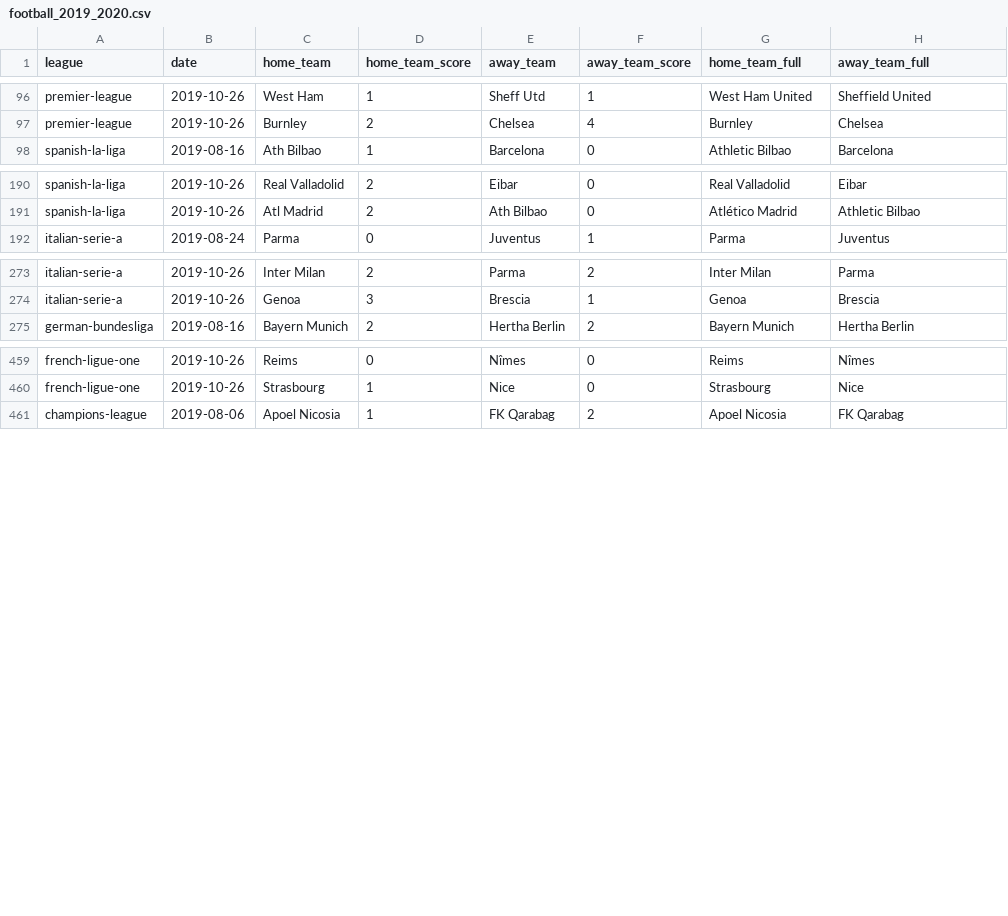
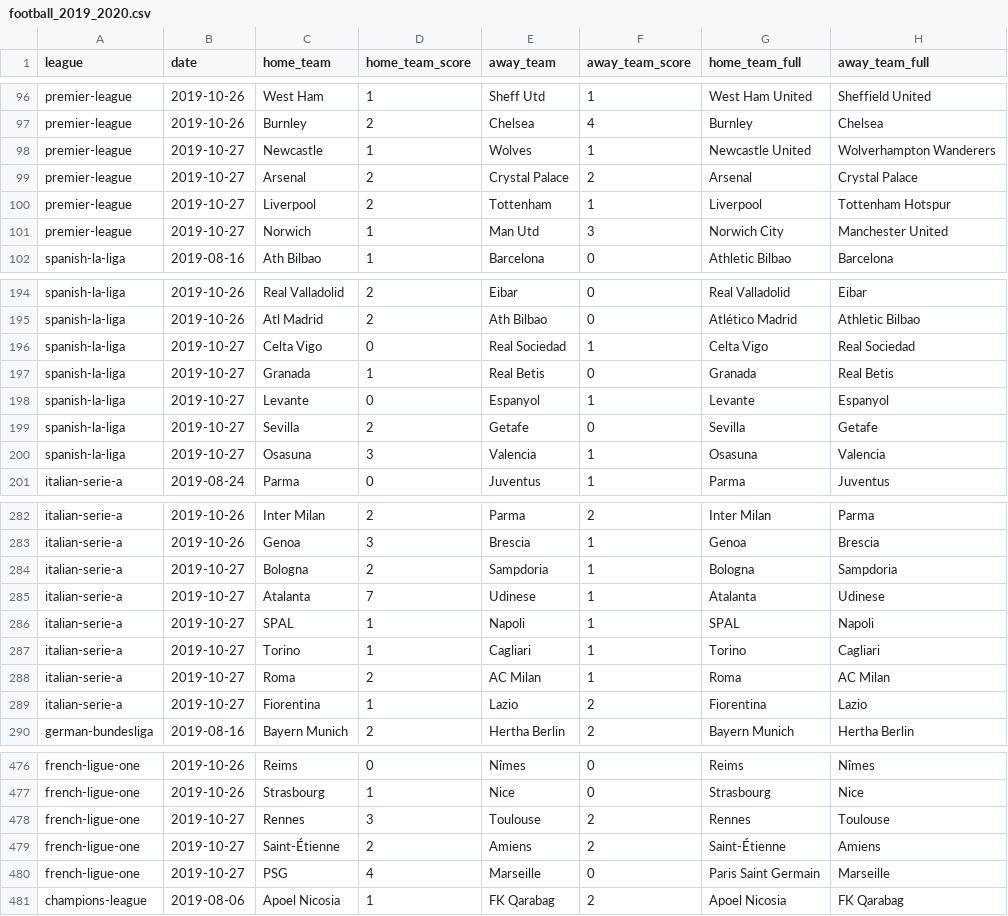
Before and after one commit to shawenyao/Who-is-number-1, a CSV file: data/football_2019_2020.csv, drawn as a sheet; only a part is shown, gaps mark what is left out; the diff covers the shown part only; the diff names each change by its address in the sheet, - before the commit and + after, or states it on an @@ line.

```diff
--- a/data/football_2019_2020.csv
+++ b/data/football_2019_2020.csv
+row 98: premier-league | 2019-10-27 | Newcastle | 1 | Wolves | 1 | Newcastle United | Wolverhampton Wanderers
+row 99: premier-league | 2019-10-27 | Arsenal | 2 | Crystal Palace | 2 | Arsenal | Crystal Palace
+row 100: premier-league | 2019-10-27 | Liverpool | 2 | Tottenham | 1 | Liverpool | Tottenham Hotspur
+row 101: premier-league | 2019-10-27 | Norwich | 1 | Man Utd | 3 | Norwich City | Manchester United
+row 196: spanish-la-liga | 2019-10-27 | Celta Vigo | 0 | Real Sociedad | 1 | Celta Vigo | Real Sociedad
+row 197: spanish-la-liga | 2019-10-27 | Granada | 1 | Real Betis | 0 | Granada | Real Betis
+row 198: spanish-la-liga | 2019-10-27 | Levante | 0 | Espanyol | 1 | Levante | Espanyol
+row 199: spanish-la-liga | 2019-10-27 | Sevilla | 2 | Getafe | 0 | Sevilla | Getafe
+row 200: spanish-la-liga | 2019-10-27 | Osasuna | 3 | Valencia | 1 | Osasuna | Valencia
+row 284: italian-serie-a | 2019-10-27 | Bologna | 2 | Sampdoria | 1 | Bologna | Sampdoria
+row 285: italian-serie-a | 2019-10-27 | Atalanta | 7 | Udinese | 1 | Atalanta | Udinese
+row 286: italian-serie-a | 2019-10-27 | SPAL | 1 | Napoli | 1 | SPAL | Napoli
+row 287: italian-serie-a | 2019-10-27 | Torino | 1 | Cagliari | 1 | Torino | Cagliari
+row 288: italian-serie-a | 2019-10-27 | Roma | 2 | AC Milan | 1 | Roma | AC Milan
+row 289: italian-serie-a | 2019-10-27 | Fiorentina | 1 | Lazio | 2 | Fiorentina | Lazio
+row 478: french-ligue-one | 2019-10-27 | Rennes | 3 | Toulouse | 2 | Rennes | Toulouse
+row 479: french-ligue-one | 2019-10-27 | Saint-Étienne | 2 | Amiens | 2 | Saint-Étienne | Amiens
+row 480: french-ligue-one | 2019-10-27 | PSG | 4 | Marseille | 0 | Paris Saint Germain | Marseille
```
Also changed, not shown: 2 added rows elsewhere in this file, data/nba_2019-2020.csv, 4 other files.
